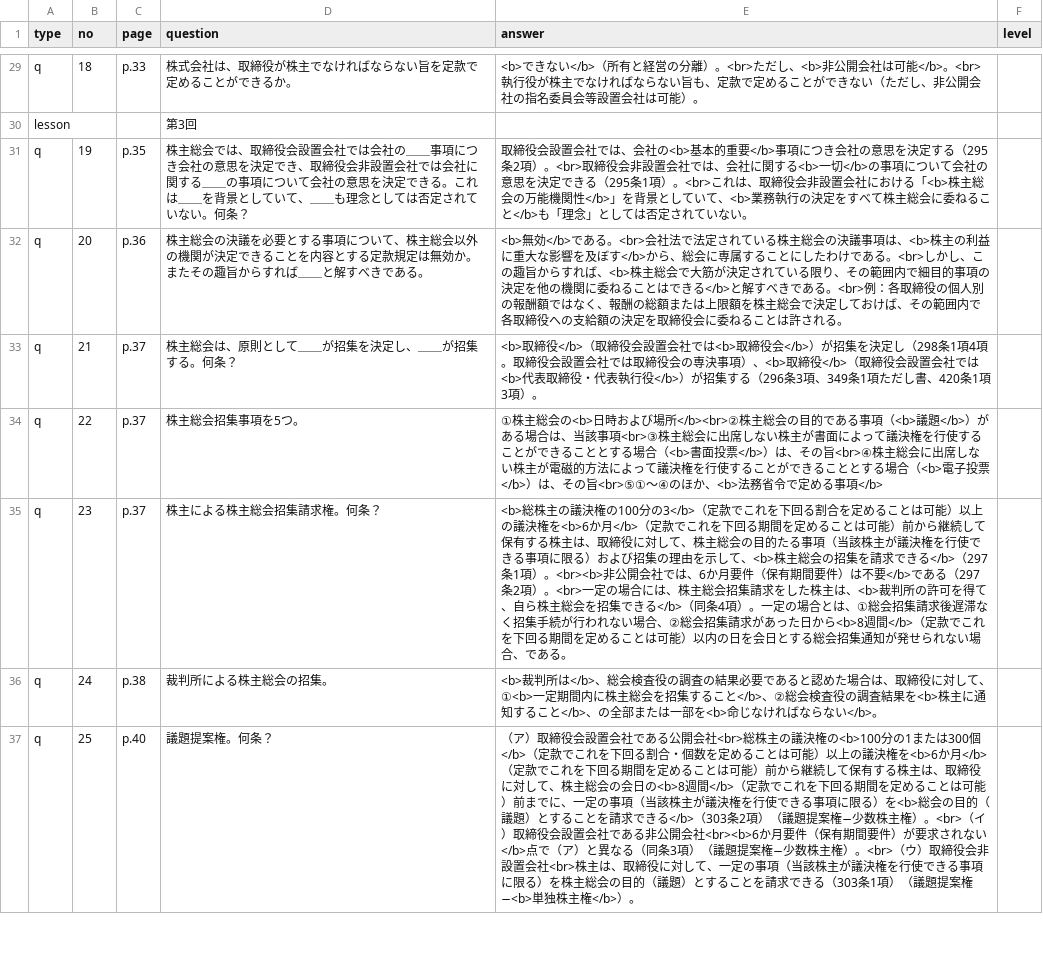
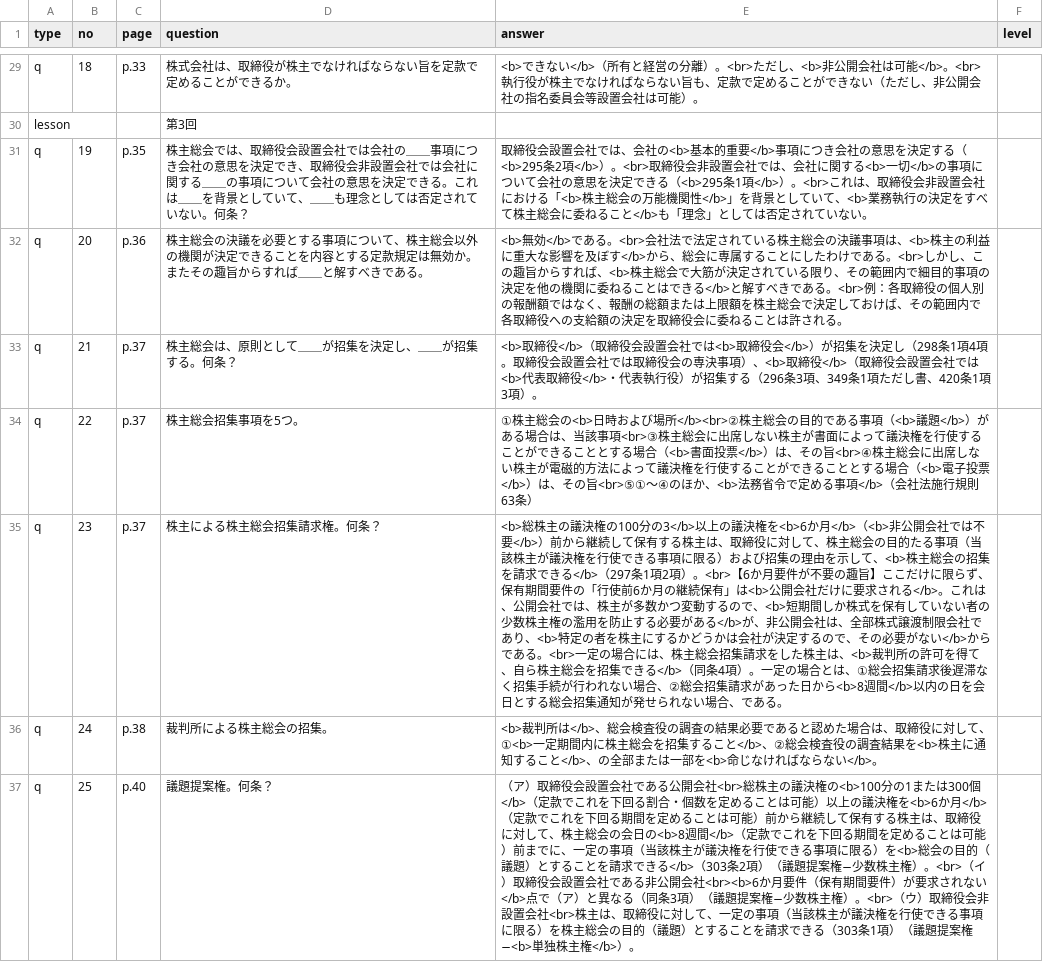
Before and after one commit to hokuto-create/kigyoho, a CSV file: questions.csv, drawn as a sheet; only a part is shown, gaps mark what is left out.

```diff
--- a/questions.csv
+++ b/questions.csv
@@ -30,7 +30,7 @@ q,18,p.33,株式会社は、取締役が株主でなければならない旨を
 lesson,,,第3回,,
-q,19,p.35,株主総会では、取締役会設置会社では会社の＿＿事項につき会社の意思を決定でき、取締役会非設置会社では会社に関する＿＿の事項について会社の意思を決定できる。これは＿＿を背景としていて、＿＿も理念としては否定されていない。何条？,取締役会設置会社では、会社の<b>基本的重要</b>事項につき会社の意思を決定する（295条2項）。<br>取締役会非設置会社では、会社に関する<b>一切</b>の事項について会社の意思を決定できる（295条1項）。<br>これは、取締役会非設置会社における「<b>株主総会の万能機関性</b>」を背景としていて、<b>業務執行の決定をすべて株主総会に委ねること</b>も「理念」としては否定されていない。,
+q,19,p.35,株主総会では、取締役会設置会社では会社の＿＿事項につき会社の意思を決定でき、取締役会非設置会社では会社に関する＿＿の事項について会社の意思を決定できる。これは＿＿を背景としていて、＿＿も理念としては否定されていない。何条？,取締役会設置会社では、会社の<b>基本的重要</b>事項につき会社の意思を決定する（<b>295条2項</b>）。<br>取締役会非設置会社では、会社に関する<b>一切</b>の事項について会社の意思を決定できる（<b>295条1項</b>）。<br>これは、取締役会非設置会社における「<b>株主総会の万能機関性</b>」を背景としていて、<b>業務執行の決定をすべて株主総会に委ねること</b>も「理念」としては否定されていない。,
 q,20,p.36,株主総会の決議を必要とする事項について、株主総会以外の機関が決定できることを内容とする定款規定は無効か。またその趣旨からすれば＿＿と解すべきである。,<b>無効</b>である。<br>会社法で法定されている株主総会の決議事項は、<b>株主の利益に重大な影響を及ぼす</b>から、総会に専属することにしたわけである。<br>しかし、この趣旨からすれば、<b>株主総会で大筋が決定されている限り、その範囲内で細目的事項の決定を他の機関に委ねることはできる</b>と解すべきである。<br>例：各取締役の個人別の報酬額ではなく、報酬の総額または上限額を株主総会で決定しておけば、その範囲内で各取締役への支給額の決定を取締役会に委ねることは許される。,
-q,21,p.37,株主総会は、原則として＿＿が招集を決定し、＿＿が招集する。何条？,<b>取締役</b>（取締役会設置会社では<b>取締役会</b>）が招集を決定し（298条1項4項。取締役会設置会社では取締役会の専決事項）、<b>取締役</b>（取締役会設置会社では<b>代表取締役・代表執行役</b>）が招集する（296条3項、349条1項ただし書、420条1項3項）。,
-q,22,p.37,株主総会招集事項を5つ。,①株主総会の<b>日時および場所</b><br>②株主総会の目的である事項（<b>議題</b>）がある場合は、当該事項<br>③株主総会に出席しない株主が書面によって議決権を行使することができることとする場合（<b>書面投票</b>）は、その旨<br>④株主総会に出席しない株主が電磁的方法によって議決権を行使することができることとする場合（<b>電子投票</b>）は、その旨<br>⑤①〜④のほか、<b>法務省令で定める事項</b>,
-q,23,p.37,株主による株主総会招集請求権。何条？,<b>総株主の議決権の100分の3</b>（定款でこれを下回る割合を定めることは可能）以上の議決権を<b>6か月</b>（定款でこれを下回る期間を定めることは可能）前から継続して保有する株主は、取締役に対して、株主総会の目的たる事項（当該株主が議決権を行使できる事項に限る）および招集の理由を示して、<b>株主総会の招集を請求できる</b>（297条1項）。<br><b>非公開会社では、6か月要件（保有期間要件）は不要</b>である（297条2項）。<br>一定の場合には、株主総会招集請求をした株主は、<b>裁判所の許可を得て、自ら株主総会を招集できる</b>（同条4項）。一定の場合とは、①総会招集請求後遅滞なく招集手続が行われない場合、②総会招集請求があった日から<b>8週間</b>（定款でこれを下回る期間を定めることは可能）以内の日を会日とする総会招集通知が発せられない場合、である。,
+q,21,p.37,株主総会は、原則として＿＿が招集を決定し、＿＿が招集する。何条？,<b>取締役</b>（取締役会設置会社では<b>取締役会</b>）が招集を決定し（298条1項4項。取締役会設置会社では取締役会の専決事項）、<b>取締役</b>（取締役会設置会社では<b>代表取締役</b>・代表執行役）が招集する（296条3項、349条1項ただし書、420条1項3項）。,
+q,22,p.37,株主総会招集事項を5つ。,①株主総会の<b>日時および場所</b><br>②株主総会の目的である事項（<b>議題</b>）がある場合は、当該事項<br>③株主総会に出席しない株主が書面によって議決権を行使することができることとする場合（<b>書面投票</b>）は、その旨<br>④株主総会に出席しない株主が電磁的方法によって議決権を行使することができることとする場合（<b>電子投票</b>）は、その旨<br>⑤①〜④のほか、<b>法務省令で定める事項</b>（会社法施行規則63条）,
+q,23,p.37,株主による株主総会招集請求権。何条？,<b>総株主の議決権の100分の3</b>以上の議決権を<b>6か月</b>（<b>非公開会社では不要</b>）前から継続して保有する株主は、取締役に対して、株主総会の目的たる事項（当該株主が議決権を行使できる事項に限る）および招集の理由を示して、<b>株主総会の招集を請求できる</b>（297条1項2項）。<br>【6か月要件が不要の趣旨】ここだけに限らず、保有期間要件の「行使前6か月の継続保有」は<b>公開会社だけに要求される</b>。これは、公開会社では、株主が多数かつ変動するので、<b>短期間しか株式を保有していない者の少数株主権の濫用を防止する必要がある</b>が、非公開会社は、全部株式譲渡制限会社であり、<b>特定の者を株主にするかどうかは会社が決定するので、その必要がない</b>からである。<br>一定の場合には、株主総会招集請求をした株主は、<b>裁判所の許可を得て、自ら株主総会を招集できる</b>（同条4項）。一定の場合とは、①総会招集請求後遅滞なく招集手続が行われない場合、②総会招集請求があった日から<b>8週間</b>以内の日を会日とする総会招集通知が発せられない場合、である。,
 q,24,p.38,裁判所による株主総会の招集。,<b>裁判所は</b>、総会検査役の調査の結果必要であると認めた場合は、取締役に対して、①<b>一定期間内に株主総会を招集すること</b>、②総会検査役の調査結果を<b>株主に通知すること</b>、の全部または一部を<b>命じなければならない</b>。,
```
Also changed, not shown: 3 other files.
